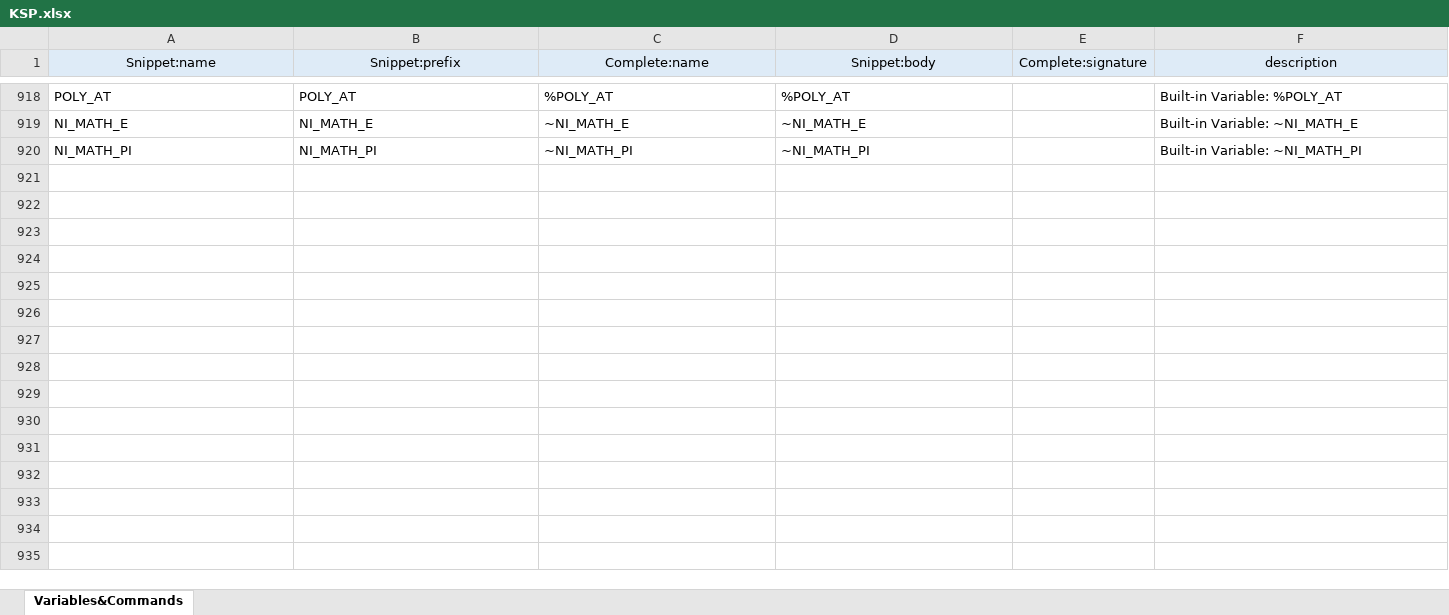
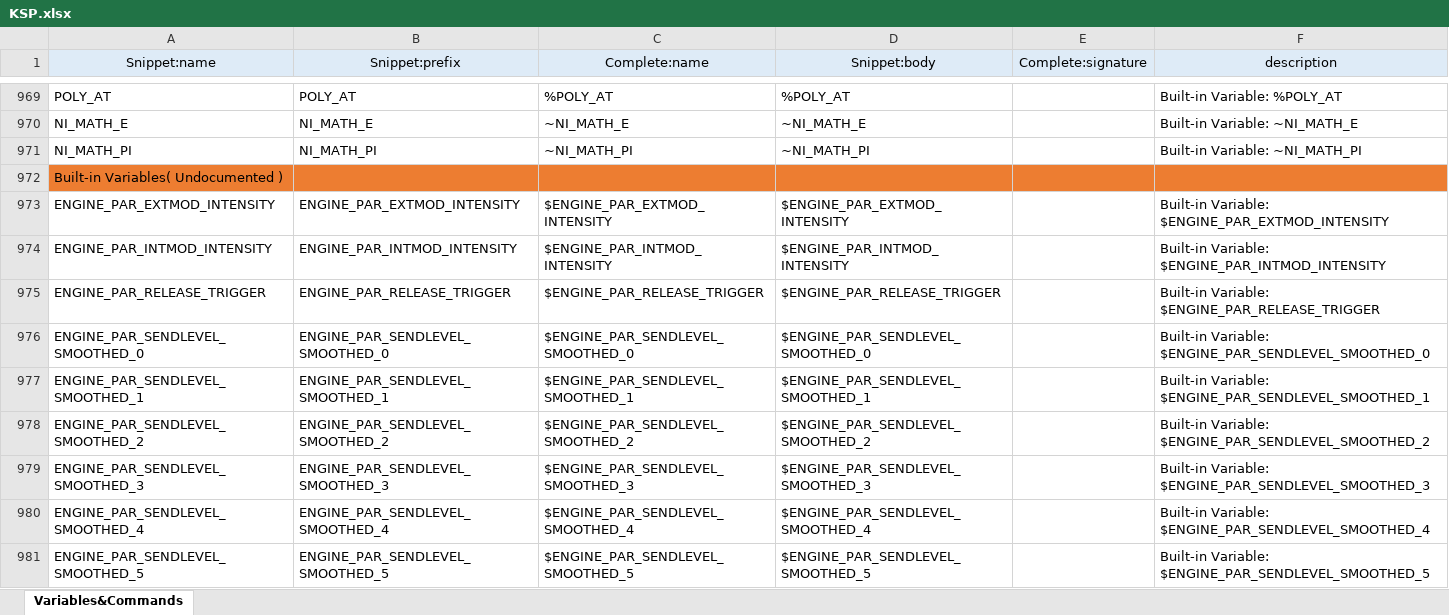
Before and after one commit to r-koubou/vscode-ksp, an Excel workbook: data/KSP.xlsx, sheet Variables&Commands, drawn as a sheet; only a part is shown, gaps mark what is left out; values as stored, in another font and other column widths than the file's, no borders; the diff covers the shown part only; the diff names each change by its address in the sheet, - before the commit and + after, or states it on an @@ line.

```diff
--- a/data/KSP.xlsx (sheet Variables&Commands)
+++ b/data/KSP.xlsx (sheet Variables&Commands)
+row 972: Built-in Variables( Undocumented )
+row 973: ENGINE_PAR_EXTMOD_INTENSITY | ENGINE_PAR_EXTMOD_INTENSITY | $ENGINE_PAR_EXTMOD_INTENSITY | $ENGINE_PAR_EXTMOD_INTENSITY |  | Built-in Variable: $ENGINE_PAR_EXTMOD_INTENSITY
+row 974: ENGINE_PAR_INTMOD_INTENSITY | ENGINE_PAR_INTMOD_INTENSITY | $ENGINE_PAR_INTMOD_INTENSITY | $ENGINE_PAR_INTMOD_INTENSITY |  | Built-in Variable: $ENGINE_PAR_INTMOD_INTENSITY
+row 975: ENGINE_PAR_RELEASE_TRIGGER | ENGINE_PAR_RELEASE_TRIGGER | $ENGINE_PAR_RELEASE_TRIGGER | $ENGINE_PAR_RELEASE_TRIGGER |  | Built-in Variable: $ENGINE_PAR_RELEASE_TRIGGER
+row 976: ENGINE_PAR_SENDLEVEL_SMOOTHED_0 | ENGINE_PAR_SENDLEVEL_SMOOTHED_0 | $ENGINE_PAR_SENDLEVEL_SMOOTHED_0 | $ENGINE_PAR_SENDLEVEL_SMOOTHED_0 |  | Built-in Variable: $ENGINE_PAR_SENDLEVEL_SMOOTHED_0
+row 977: ENGINE_PAR_SENDLEVEL_SMOOTHED_1 | ENGINE_PAR_SENDLEVEL_SMOOTHED_1 | $ENGINE_PAR_SENDLEVEL_SMOOTHED_1 | $ENGINE_PAR_SENDLEVEL_SMOOTHED_1 |  | Built-in Variable: $ENGINE_PAR_SENDLEVEL_SMOOTHED_1
+row 978: ENGINE_PAR_SENDLEVEL_SMOOTHED_2 | ENGINE_PAR_SENDLEVEL_SMOOTHED_2 | $ENGINE_PAR_SENDLEVEL_SMOOTHED_2 | $ENGINE_PAR_SENDLEVEL_SMOOTHED_2 |  | Built-in Variable: $ENGINE_PAR_SENDLEVEL_SMOOTHED_2
+row 979: ENGINE_PAR_SENDLEVEL_SMOOTHED_3 | ENGINE_PAR_SENDLEVEL_SMOOTHED_3 | $ENGINE_PAR_SENDLEVEL_SMOOTHED_3 | $ENGINE_PAR_SENDLEVEL_SMOOTHED_3 |  | Built-in Variable: $ENGINE_PAR_SENDLEVEL_SMOOTHED_3
+row 980: ENGINE_PAR_SENDLEVEL_SMOOTHED_4 | ENGINE_PAR_SENDLEVEL_SMOOTHED_4 | $ENGINE_PAR_SENDLEVEL_SMOOTHED_4 | $ENGINE_PAR_SENDLEVEL_SMOOTHED_4 |  | Built-in Variable: $ENGINE_PAR_SENDLEVEL_SMOOTHED_4
+row 981: ENGINE_PAR_SENDLEVEL_SMOOTHED_5 | ENGINE_PAR_SENDLEVEL_SMOOTHED_5 | $ENGINE_PAR_SENDLEVEL_SMOOTHED_5 | $ENGINE_PAR_SENDLEVEL_SMOOTHED_5 |  | Built-in Variable: $ENGINE_PAR_SENDLEVEL_SMOOTHED_5
```
Also changed, not shown: 61 added rows elsewhere in this sheet, formulas that keep their value, 11 other files.
